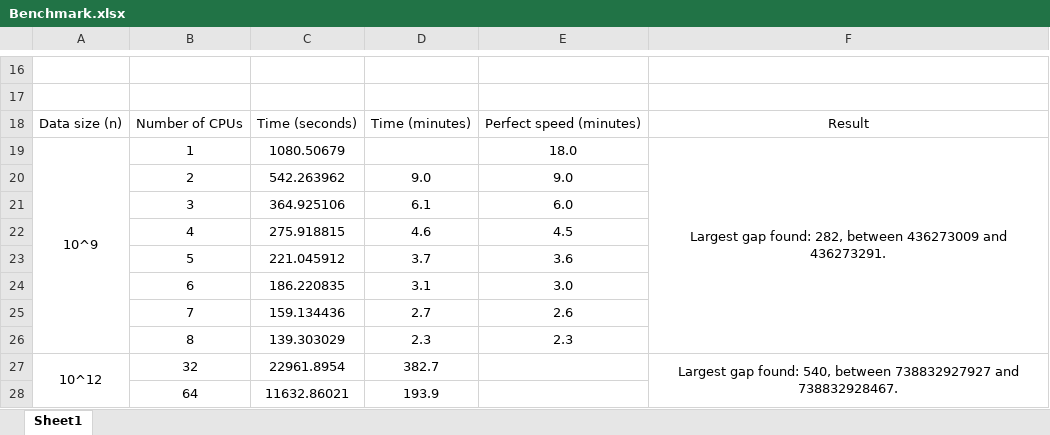
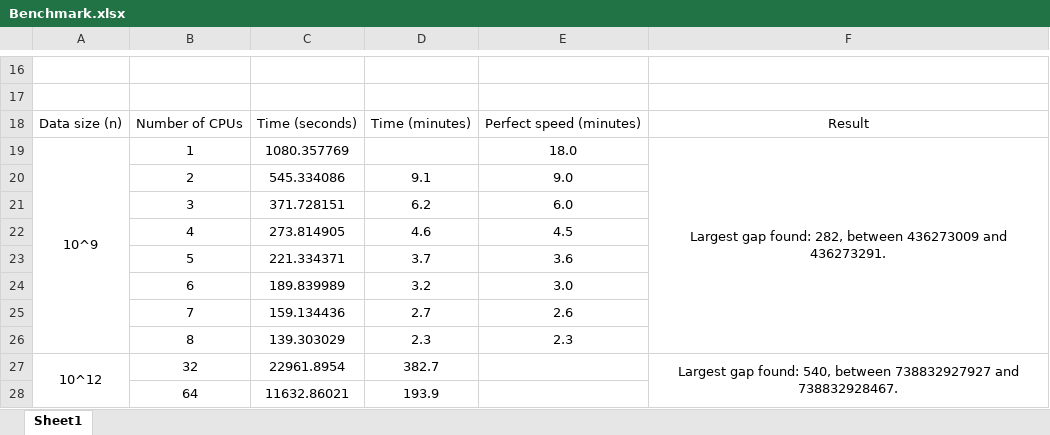
Before and after one commit to ParallelProgramming/Assignment1, an Excel workbook: PrimesGaps-C/benchmarks/Benchmark.xlsx, sheet Sheet1, drawn as a sheet; only a part is shown, gaps mark what is left out; values as stored, in another font and other column widths than the file's, no borders; charts and pictures not drawn; the diff names each change by its address in the sheet, - before the commit and + after, or states it on an @@ line.

Commit message:
new benchmarks

```diff
--- a/PrimesGaps-C/benchmarks/Benchmark.xlsx (sheet Sheet1)
+++ b/PrimesGaps-C/benchmarks/Benchmark.xlsx (sheet Sheet1)
-C19: 1080.50679
+C19: 1080.357769
-C20: 542.263962
+C20: 545.334086
-D20: 9.0
+D20: 9.1
-C21: 364.925106
+C21: 371.728151
-D21: 6.1
+D21: 6.2
-C22: 275.918815
+C22: 273.814905
-C23: 221.045912
+C23: 221.334371
-C24: 186.220835
+C24: 189.839989
-D24: 3.1
+D24: 3.2
```
Also changed, not shown: charts or pictures, 20 other files.
